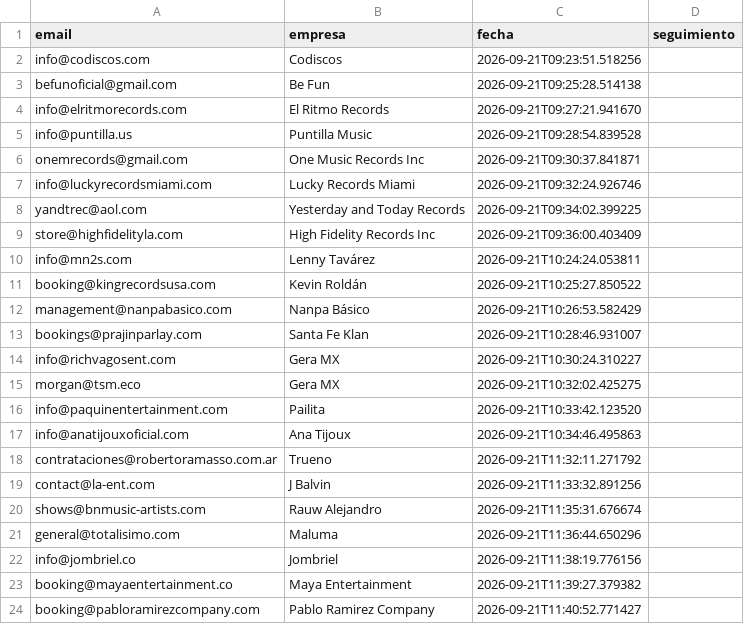
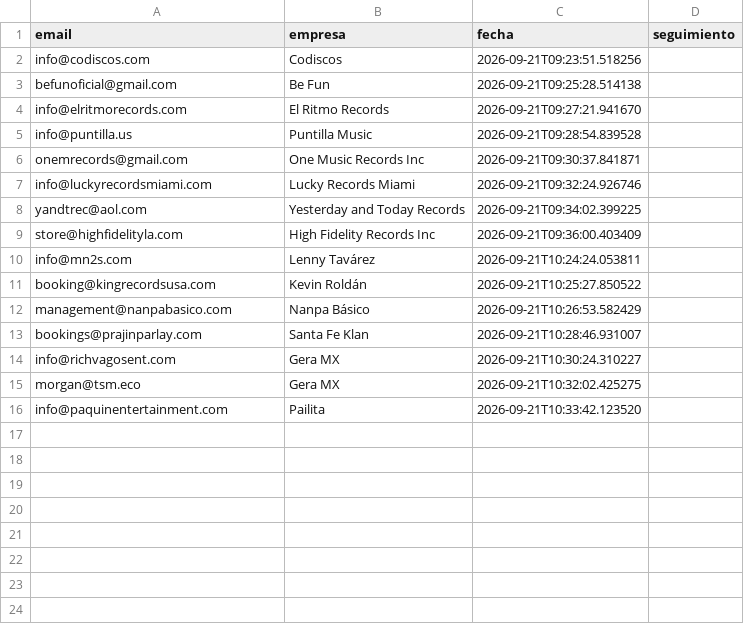
Before and after one commit to joseg09dg-888/IMSYSTEM, a CSV file: data/libro_enviados.csv, drawn as a sheet; the diff names each change by its address in the sheet, - before the commit and + after, or states it on an @@ line.

```diff
--- a/data/libro_enviados.csv
+++ b/data/libro_enviados.csv
-row 17: info@anatijouxoficial.com | Ana Tijoux | 2026-09-21T10:34:46.495863
-row 18: contrataciones@robertoramasso.com.ar | Trueno | 2026-09-21T11:32:11.271792
-row 19: contact@la-ent.com | J Balvin | 2026-09-21T11:33:32.891256
-row 20: shows@bnmusic-artists.com | Rauw Alejandro | 2026-09-21T11:35:31.676674
-row 21: general@totalisimo.com | Maluma | 2026-09-21T11:36:44.650296
-row 22: info@jombriel.co | Jombriel | 2026-09-21T11:38:19.776156
-row 23: booking@mayaentertainment.co | Maya Entertainment | 2026-09-21T11:39:27.379382
-row 24: booking@pabloramirezcompany.com | Pablo Ramirez Company | 2026-09-21T11:40:52.771427
```
Also changed, not shown: 5 other files.
